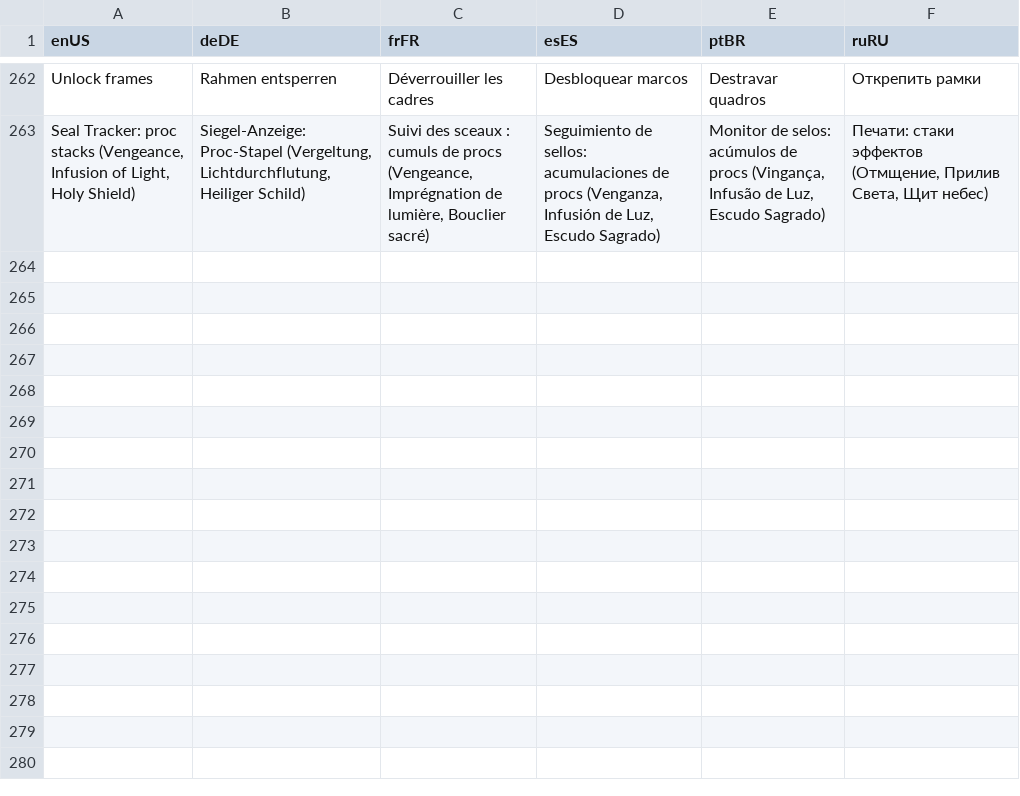
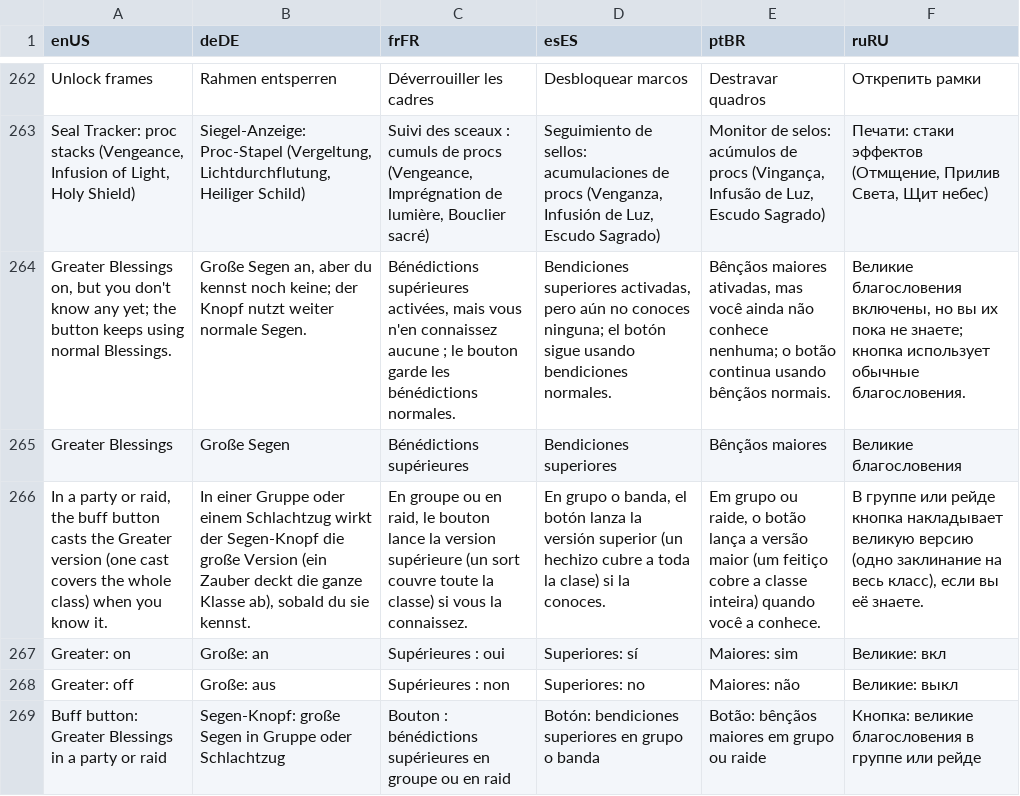
Before and after one commit to Nyte-fyre/NyteLytePaladinToolkit, a TSV file: tools/translations.tsv, drawn as a sheet; only a part is shown, gaps mark what is left out; the diff names each change by its address in the sheet, - before the commit and + after, or states it on an @@ line.

```diff
--- a/tools/translations.tsv
+++ b/tools/translations.tsv
+row 264: Greater Blessings on, but you don't know any yet; the button keeps using normal Blessings. | Große Segen an, aber du kennst noch keine; der Knopf nutzt weiter normale Segen. | Bénédictions supérieures activées, mais vous n'en connaissez aucune ; le bouton garde les bénédictions normales. | Bendiciones superiores activadas, pero aún no conoces ninguna; el botón sigue usando bendiciones normales. | Bênçãos maiores ativadas, mas você ainda não conhece nenhuma; o botão continua usando bênçãos normais. | Великие благословения включены, но вы их пока не знаете; кнопка использует обычные благословения.
+row 265: Greater Blessings | Große Segen | Bénédictions supérieures | Bendiciones superiores | Bênçãos maiores | Великие благословения
+row 266: In a party or raid, the buff button casts the Greater version (one cast covers the whole class) when you know it. | In einer Gruppe oder einem Schlachtzug wirkt der Segen-Knopf die große Version (ein Zauber deckt die ganze Klasse ab), sobald du sie kennst. | En groupe ou en raid, le bouton lance la version supérieure (un sort couvre toute la classe) si vous la connaissez. | En grupo o banda, el botón lanza la versión superior (un hechizo cubre a toda la clase) si la conoces. | Em grupo ou raide, o botão lança a versão maior (um feitiço cobre a classe inteira) quando você a conhece. | В группе или рейде кнопка накладывает великую версию (одно заклинание на весь класс), если вы её знаете.
+row 267: Greater: on | Große: an | Supérieures : oui | Superiores: sí | Maiores: sim | Великие: вкл
+row 268: Greater: off | Große: aus | Supérieures : non | Superiores: no | Maiores: não | Великие: выкл
+row 269: Buff button: Greater Blessings in a party or raid | Segen-Knopf: große Segen in Gruppe oder Schlachtzug | Bouton : bénédictions supérieures en groupe ou en raid | Botón: bendiciones superiores en grupo o banda | Botão: bênçãos maiores em grupo ou raide | Кнопка: великие благословения в группе или рейде
```
Also changed, not shown: 13 other files.
